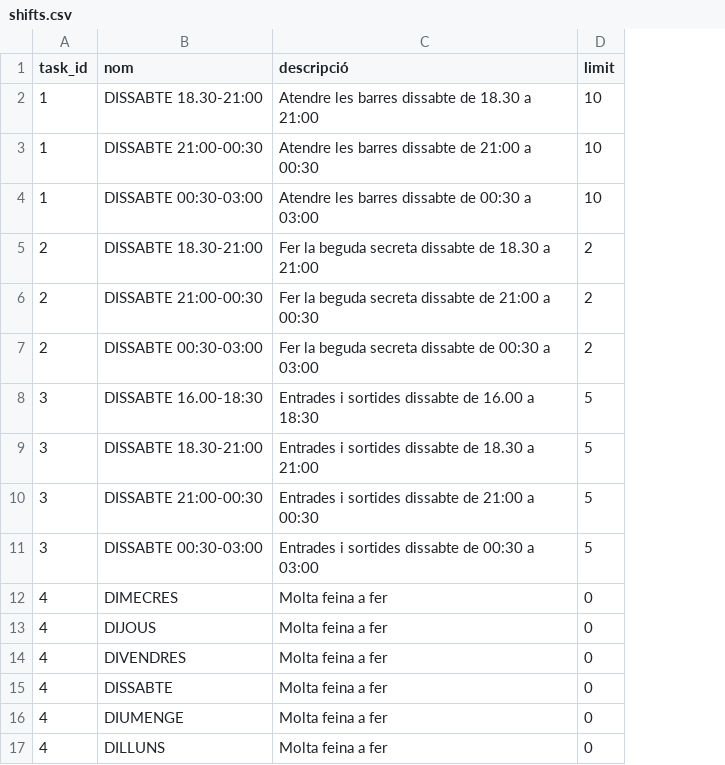
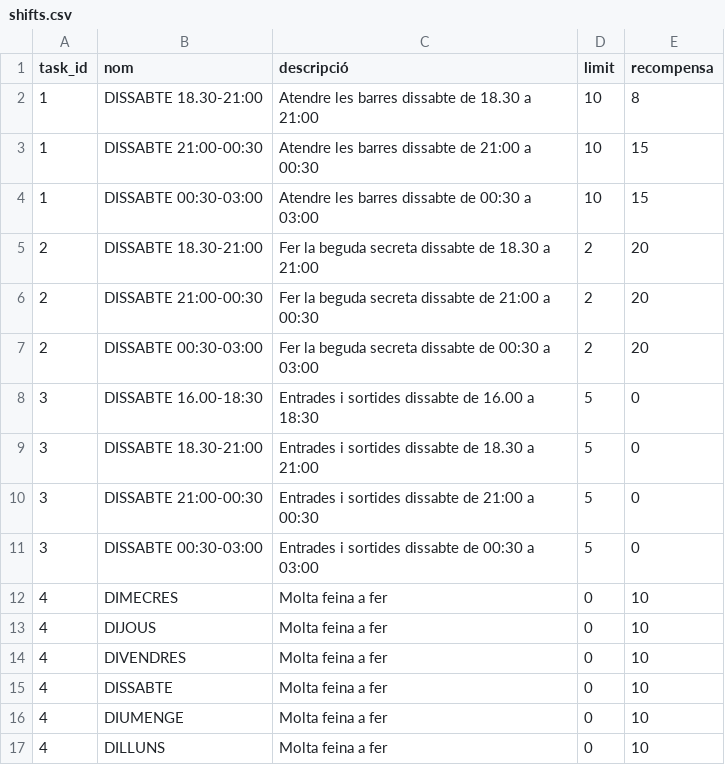
Before and after one commit to alfonsovng/voluntariat-el-tingladu, a CSV file: service-postgres/sql/csv/shifts.csv, drawn as a sheet; the diff names each change by its address in the sheet, - before the commit and + after, or states it on an @@ line.

Commit message:
Camp recompensa en els torns

```diff
--- a/service-postgres/sql/csv/shifts.csv
+++ b/service-postgres/sql/csv/shifts.csv
+column E (recompensa), rows 2-17: 8 | 15 | 15 | 20 | 20 | 20 | 0 | 0 | 0 | 0 | 10 | 10 | 10 | 10 | 10 | 10
```
Also changed, not shown: 5 other files.
